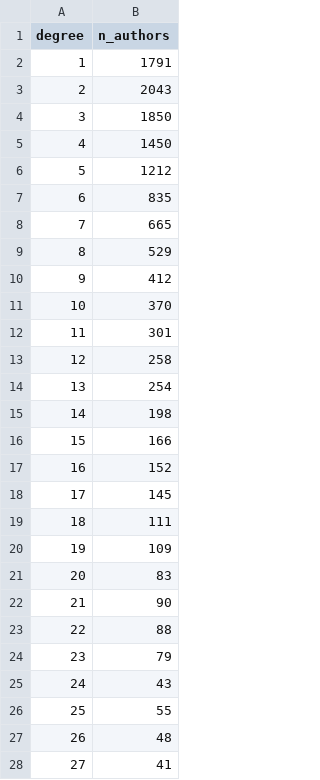
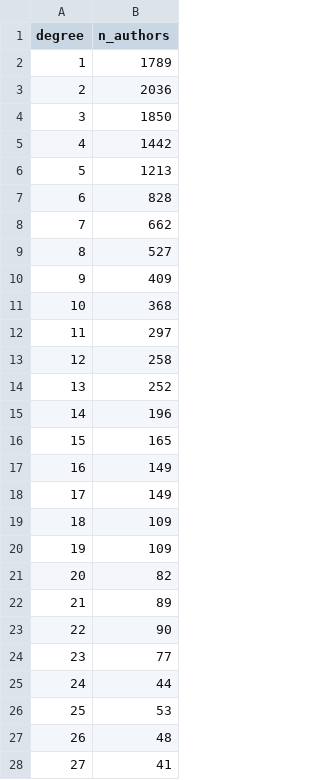
Before and after one commit to mithizs08/collab-link-prediction, a CSV file: report/data_audit/degree_distribution_uts.csv, drawn as a sheet; only a part is shown; the diff covers the shown part only.

```diff
--- a/report/data_audit/degree_distribution_uts.csv
+++ b/report/data_audit/degree_distribution_uts.csv
@@ -1,27 +1,27 @@
 degree,n_authors
-1,1791
-2,2043
+1,1789
+2,2036
 3,1850
-4,1450
-5,1212
-6,835
-7,665
-8,529
-9,412
-10,370
-11,301
+4,1442
+5,1213
+6,828
+7,662
+8,527
+9,409
+10,368
+11,297
 12,258
-13,254
-14,198
-15,166
-16,152
-17,145
-18,111
+13,252
+14,196
+15,165
+16,149
+17,149
+18,109
 19,109
-20,83
-21,90
-22,88
-23,79
-24,43
-25,55
+20,82
+21,89
+22,90
+23,77
+24,44
+25,53
 26,48
```
Also changed, not shown: 5 added rows, 2 removed rows and 55 edited cells elsewhere in this file, report/data_audit/degree_distribution_all.csv, report/data_audit/missingness.csv, 19 other files.
